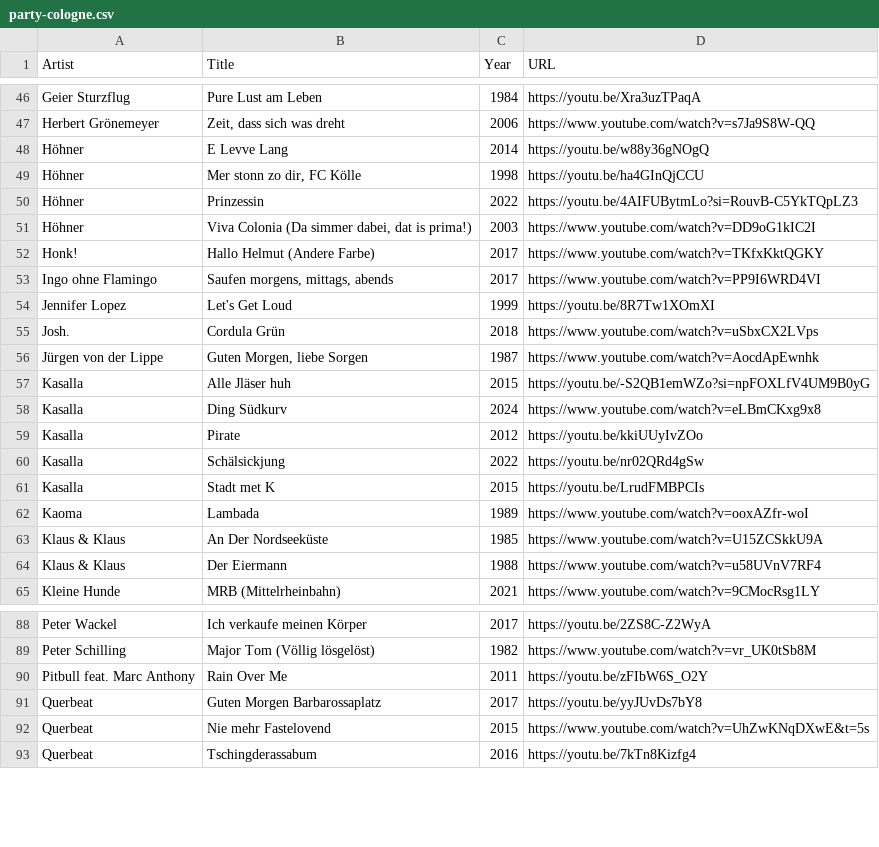
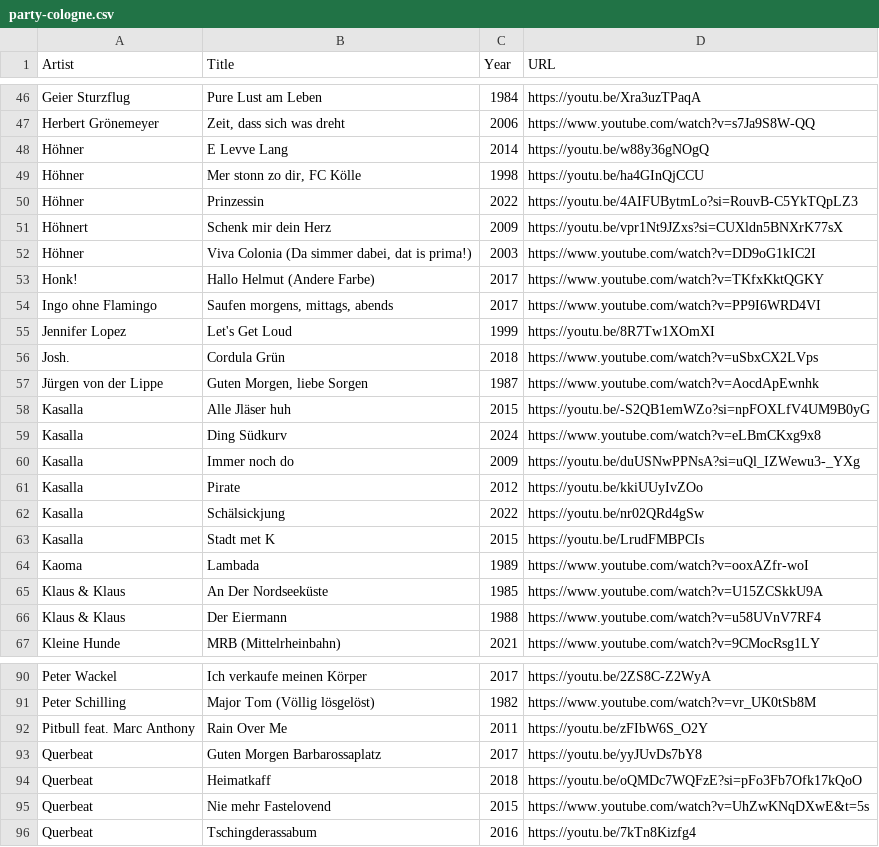
Before and after one commit to Daniel31415/songseeker-card-generator, a CSV file: data/party-cologne.csv, drawn as a sheet; only a part is shown, gaps mark what is left out; the diff names each change by its address in the sheet, - before the commit and + after, or states it on an @@ line.

Commit message:
Update party-cologne.csv

```diff
--- a/data/party-cologne.csv
+++ b/data/party-cologne.csv
+row 51: Höhnert | Schenk mir dein Herz | 2009 | https://youtu.be/vpr1Nt9JZxs?si=CUXldn5BNXrK77sX
+row 60: Kasalla | Immer noch do | 2009 | https://youtu.be/duUSNwPPNsA?si=uQl_IZWewu3-_YXg
+row 94: Querbeat | Heimatkaff | 2018 | https://youtu.be/oQMDc7WQFzE?si=pFo3Fb7Ofk17kQoO
```
